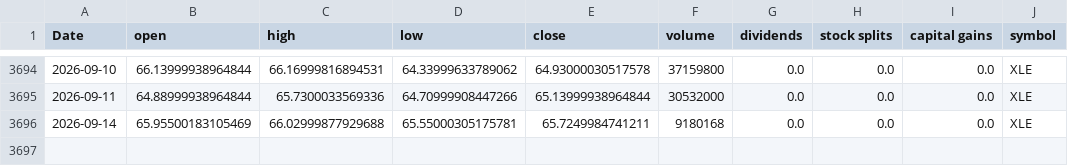
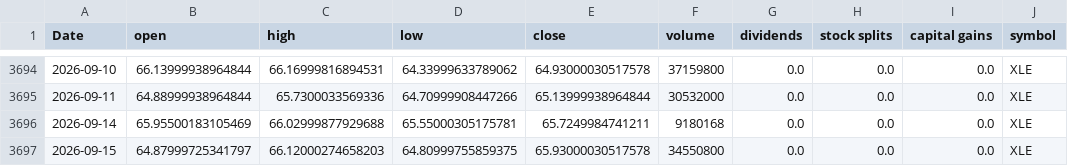
Before and after one commit to Akishai18/SignalM, a CSV file: data/sectors/xle_data.csv, drawn as a sheet; only a part is shown, gaps mark what is left out; the diff names each change by its address in the sheet, - before the commit and + after, or states it on an @@ line.

```diff
--- a/data/sectors/xle_data.csv
+++ b/data/sectors/xle_data.csv
+row 3697: 2026-09-15 | 64.87999725341797 | 66.12000274658203 | 64.80999755859375 | 65.93000030517578 | 34550800 | 0.0 | 0.0 | 0.0 | XLE
```
Also changed, not shown: data/sectors/xli_data.csv, data/sectors/xlv_data.csv, 46 other files.
